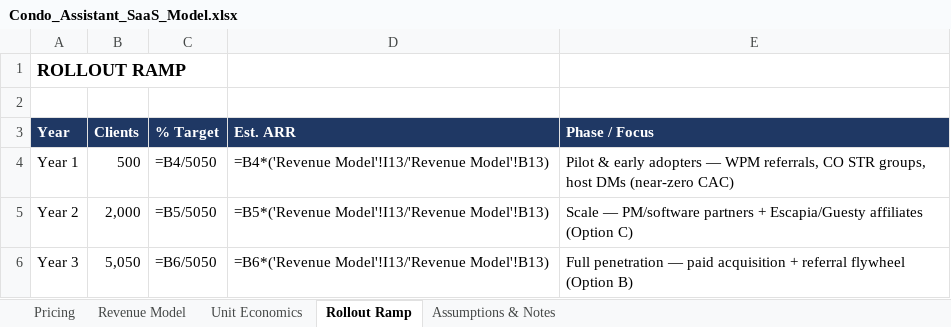
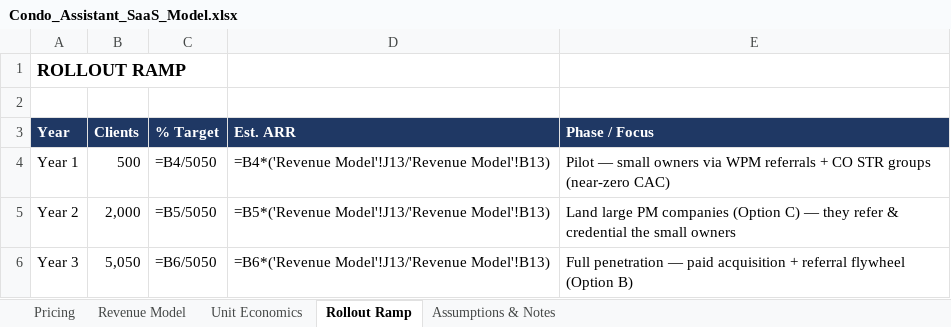
Before and after one commit to nick73patel-hash/orion-memory, an Excel workbook: project_files/Condo_Assistant_SaaS_Model.xlsx, sheet Rollout Ramp, drawn as a sheet; values as stored, in another font and other column widths than the file's, no borders; formulas without a stored value are shown as written; the diff names each change by its address in the sheet, - before the commit and + after, or states it on an @@ line.

```diff
--- a/project_files/Condo_Assistant_SaaS_Model.xlsx (sheet Rollout Ramp)
+++ b/project_files/Condo_Assistant_SaaS_Model.xlsx (sheet Rollout Ramp)
-D4 (Est. ARR): =B4*('Revenue Model'!I13/'Revenue Model'!B13)
+D4 (Est. ARR): =B4*('Revenue Model'!J13/'Revenue Model'!B13)
-E4 (Phase / Focus): Pilot & early adopters — WPM referrals, CO STR groups, host DMs (near-zero CAC)
+E4 (Phase / Focus): Pilot — small owners via WPM referrals + CO STR groups (near-zero CAC)
-D5 (Est. ARR): =B5*('Revenue Model'!I13/'Revenue Model'!B13)
+D5 (Est. ARR): =B5*('Revenue Model'!J13/'Revenue Model'!B13)
-E5 (Phase / Focus): Scale — PM/software partners + Escapia/Guesty affiliates (Option C)
+E5 (Phase / Focus): Land large PM companies (Option C) — they refer & credential the small owners
-D6 (Est. ARR): =B6*('Revenue Model'!I13/'Revenue Model'!B13)
+D6 (Est. ARR): =B6*('Revenue Model'!J13/'Revenue Model'!B13)
```
Also changed, not shown: sheet Assumptions & Notes, sheet Revenue Model, sheet Pricing, sheet Unit Economics, 2 other files.
